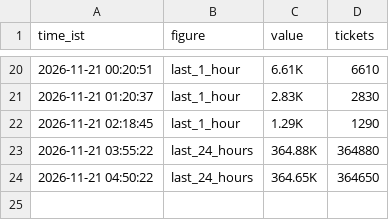
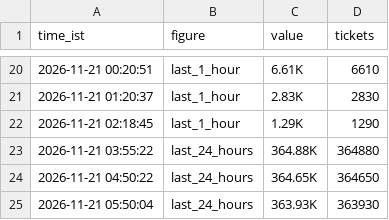
Before and after one commit to Venkyiiit756/hyd-movie-trends, a CSV file: history/o-m-operation-mole.csv, drawn as a sheet; only a part is shown, gaps mark what is left out.

```diff
--- a/history/o-m-operation-mole.csv
+++ b/history/o-m-operation-mole.csv
@@ -24 +24,2 @@ time_ist,figure,value,tickets
 2026-11-21 04:50:22,last_24_hours,364.65K,364650
+2026-11-21 05:50:04,last_24_hours,363.93K,363930
```
Also changed, not shown: history/aakasamlo-oka-tara.csv, history/aot.csv, 12 other files.
